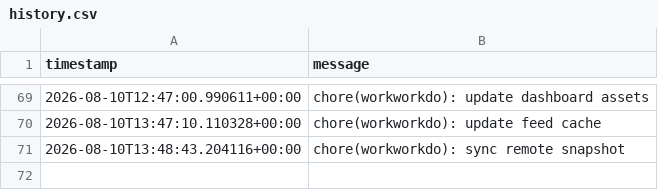
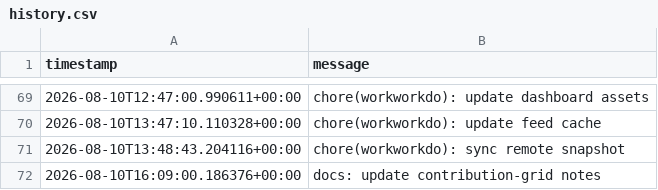
Before and after one commit to glcskl/workworkdo, a CSV file: data/history.csv, drawn as a sheet; only a part is shown, gaps mark what is left out.

Commit message:
docs: update contribution-grid notes

```diff
--- a/data/history.csv
+++ b/data/history.csv
@@ -71 +71,2 @@ timestamp,message
 2026-08-10T13:48:43.204116+00:00,chore(workworkdo): sync remote snapshot
+2026-08-10T16:09:00.186376+00:00,docs: update contribution-grid notes
```
